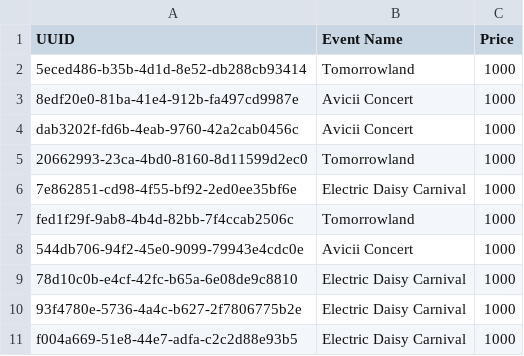
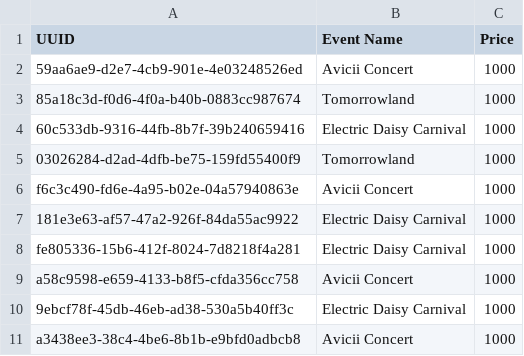
Before and after one commit to rifkysyahreza/Bootcamp-P, a CSV file: Day 8 OOP/src/main/java/org/example/TicketAvailable.csv, drawn as a sheet.

```diff
--- a/Day 8 OOP/src/main/java/org/example/TicketAvailable.csv
+++ b/Day 8 OOP/src/main/java/org/example/TicketAvailable.csv
@@ -1,11 +1,11 @@
 UUID,Event Name,Price
-5eced486-b35b-4d1d-8e52-db288cb93414,Tomorrowland,1000
-8edf20e0-81ba-41e4-912b-fa497cd9987e,Avicii Concert,1000
-dab3202f-fd6b-4eab-9760-42a2cab0456c,Avicii Concert,1000
-20662993-23ca-4bd0-8160-8d11599d2ec0,Tomorrowland,1000
-7e862851-cd98-4f55-bf92-2ed0ee35bf6e,Electric Daisy Carnival,1000
-fed1f29f-9ab8-4b4d-82bb-7f4ccab2506c,Tomorrowland,1000
-544db706-94f2-45e0-9099-79943e4cdc0e,Avicii Concert,1000
-78d10c0b-e4cf-42fc-b65a-6e08de9c8810,Electric Daisy Carnival,1000
-93f4780e-5736-4a4c-b627-2f7806775b2e,Electric Daisy Carnival,1000
-f004a669-51e8-44e7-adfa-c2c2d88e93b5,Electric Daisy Carnival,1000
+59aa6ae9-d2e7-4cb9-901e-4e03248526ed,Avicii Concert,1000
+85a18c3d-f0d6-4f0a-b40b-0883cc987674,Tomorrowland,1000
+60c533db-9316-44fb-8b7f-39b240659416,Electric Daisy Carnival,1000
+03026284-d2ad-4dfb-be75-159fd55400f9,Tomorrowland,1000
+f6c3c490-fd6e-4a95-b02e-04a57940863e,Avicii Concert,1000
+181e3e63-af57-47a2-926f-84da55ac9922,Electric Daisy Carnival,1000
+fe805336-15b6-412f-8024-7d8218f4a281,Electric Daisy Carnival,1000
+a58c9598-e659-4133-b8f5-cfda356cc758,Avicii Concert,1000
+9ebcf78f-45db-46eb-ad38-530a5b40ff3c,Electric Daisy Carnival,1000
+a3438ee3-38c4-4be6-8b1b-e9bfd0adbcb8,Avicii Concert,1000
```
Also changed, not shown: 4 other files.
